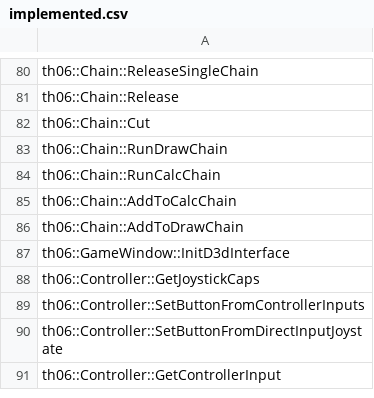
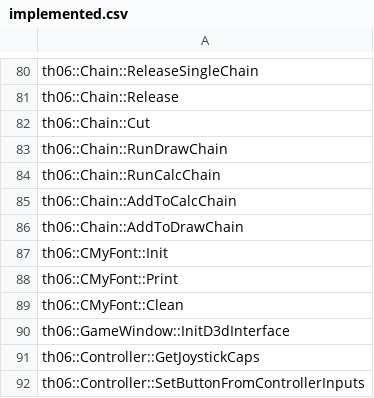
Before and after one commit to izy1sky/th06, a CSV file: config/implemented.csv, drawn as a sheet; only a part is shown, gaps mark what is left out; the shorter side is filled out with more unchanged rows; the diff names each change by its address in the sheet, - before the commit and + after, or states it on an @@ line.

Commit message:
Add CMyFont

```diff
--- a/config/implemented.csv
+++ b/config/implemented.csv
+row 87: th06::CMyFont::Init
+row 88: th06::CMyFont::Print
+row 89: th06::CMyFont::Clean
```
Also changed, not shown: config/ghidra_ns_to_obj.csv, 4 other files.
